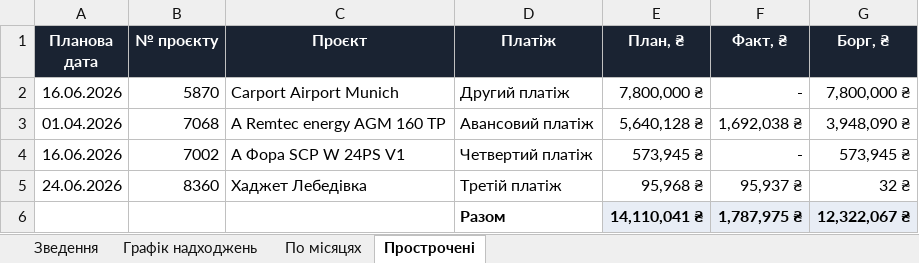
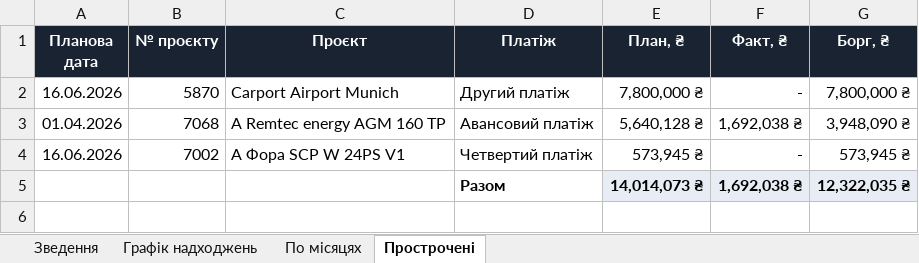
Before and after one commit to aleksandrkhoma-coder/pillar, an Excel workbook: pillar_cashflow.xlsx, sheet Прострочені, drawn as a sheet; values as stored, in another font and other column widths than the file's, no borders; charts and pictures not drawn; removed rows and columns are numbered as before the commit, all else as after; the diff names each change by its address in the sheet, - before the commit and + after, or states it on an @@ line.

Commit message:
Fix cashflow: 8360 paid in full (balance 0), zip-repair + kopeck tolerance

```diff
--- a/pillar_cashflow.xlsx (sheet Прострочені)
+++ b/pillar_cashflow.xlsx (sheet Прострочені)
-row 5: 24.06.2026 | 8360 | Хаджет Лебедівка | Третій платіж | 95,968 ₴ | 95,937 ₴ | 32 ₴
-E5 (План, ₴): 14,110,041 ₴
+E5 (План, ₴): 14,014,073 ₴
-F5 (Факт, ₴): 1,787,975 ₴
+F5 (Факт, ₴): 1,692,038 ₴
-G5 (Борг, ₴): 12,322,067 ₴
+G5 (Борг, ₴): 12,322,035 ₴
```
Also changed, not shown: sheet Графік надходжень, sheet Зведення, 1 other file.
